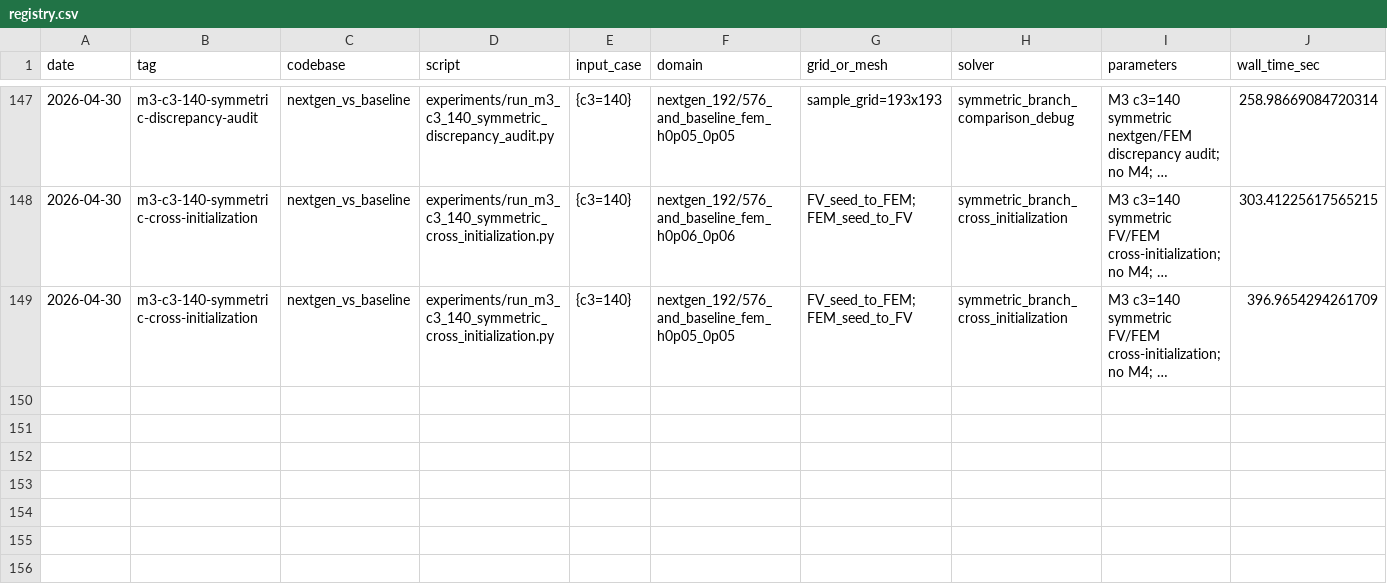
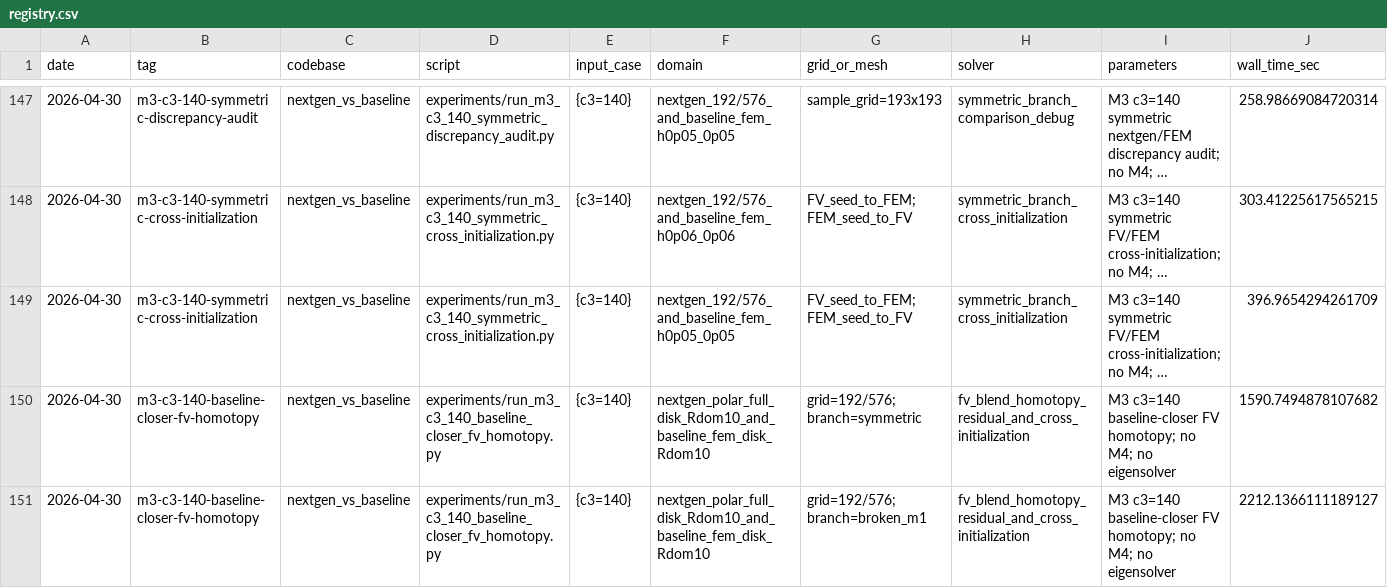
Before and after one commit to pcsong25/Nonuniqueness-of-2D-Navier-Stokes-with-time-dependent-viscosity, a CSV file: experiments/registry.csv, drawn as a sheet; only a part is shown, gaps mark what is left out; long unchanged cells end in …; rows hold the shown columns only; the diff names each change by its address in the sheet, - before the commit and + after, or states it on an @@ line.

```diff
--- a/experiments/registry.csv
+++ b/experiments/registry.csv
+row 150: 2026-04-30 | m3-c3-140-baseline-closer-fv-homotopy | nextgen_vs_baseline | experiments/run_m3_c3_140_baseline_closer_fv_homotopy.py | {c3=140} | nextgen_polar_full_disk_Rdom10_and_baseline_fem_disk_Rdom10 | grid=192/576; branch=symmetric | fv_blend_homotopy_residual_and_cross_initialization | M3 c3=140 baseline-closer FV homotopy; no M4; no eigensolver | 1590.7494878107682
+row 151: 2026-04-30 | m3-c3-140-baseline-closer-fv-homotopy | nextgen_vs_baseline | experiments/run_m3_c3_140_baseline_closer_fv_homotopy.py | {c3=140} | nextgen_polar_full_disk_Rdom10_and_baseline_fem_disk_Rdom10 | grid=192/576; branch=broken_m1 | fv_blend_homotopy_residual_and_cross_initialization | M3 c3=140 baseline-closer FV homotopy; no M4; no eigensolver | 2212.1366111189127
```
Also changed, not shown: 31 other files.
